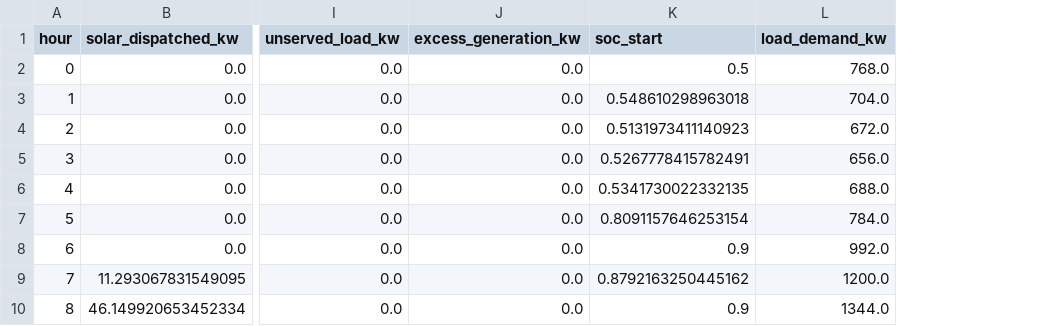
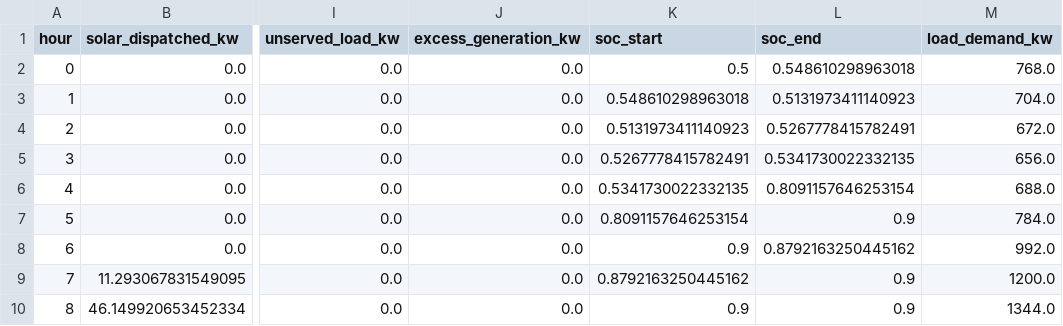
Before and after one commit to jay45-cyber/GridBalance-Hybrid-Grey-Wolf-PSO-for-Renewable-Micro-Grid-Load-Dispatch, a CSV file: results/metrics/gwo_dispatch_schedule.csv, drawn as a sheet; only a part is shown, gaps mark what is left out; the diff names each change by its address in the sheet, - before the commit and + after, or states it on an @@ line.

Commit message:
Final research-grade audit & correction: consistent power balance identity, independent grid import/export limits, complete SOC trajectory validation, renewable attribution tracking, 28/28 pytest tests passed, independent fresh optimization audit passed

```diff
--- a/results/metrics/gwo_dispatch_schedule.csv
+++ b/results/metrics/gwo_dispatch_schedule.csv
+column L (soc_end), rows 2-10: 0.548610298963018 | 0.5131973411140923 | 0.5267778415782491 | 0.5341730022332135 | 0.8091157646253154 | 0.9 | 0.8792163250445162 | 0.9 | 0.9
```
Also changed, not shown: results/metrics/ga_dispatch_schedule.csv, results/metrics/hybrid_dispatch_schedule.csv, 17 other files.
